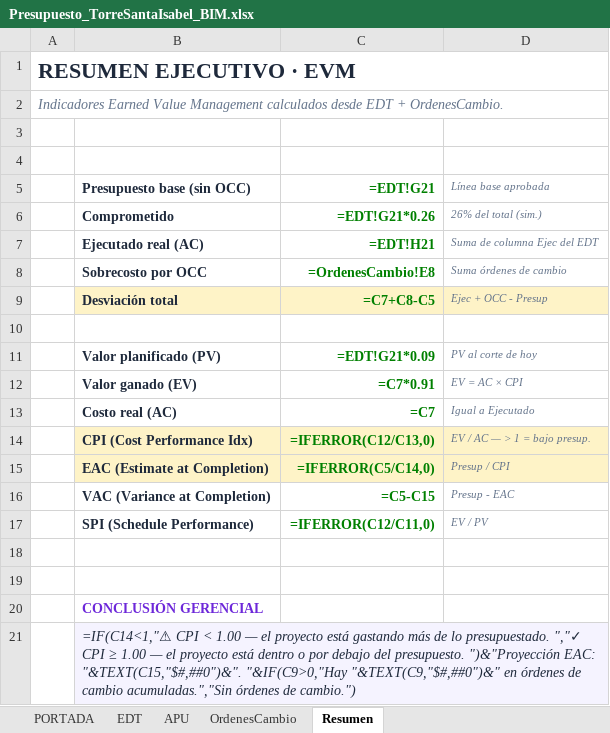
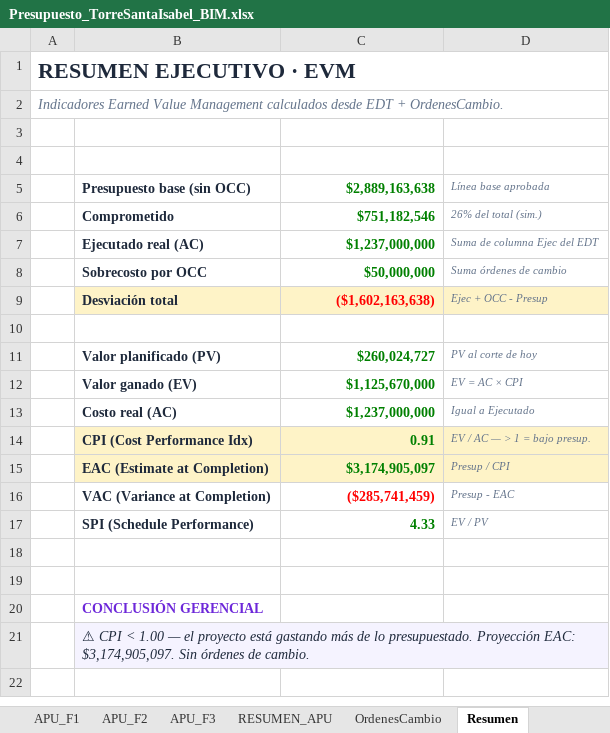
Before and after one commit to miguel234567/torre-santa-isabel-dashboard, an Excel workbook: Presupuesto_TorreSantaIsabel_BIM.xlsx, sheet Resumen, drawn as a sheet; values as stored, in another font and other column widths than the file's, no borders; formulas without a stored value are shown as written; the diff names each change by its address in the sheet, - before the commit and + after, or states it on an @@ line.

```diff
--- a/Presupuesto_TorreSantaIsabel_BIM.xlsx (sheet Resumen)
+++ b/Presupuesto_TorreSantaIsabel_BIM.xlsx (sheet Resumen)
+sheet tab: APU_F1
+sheet tab: APU_F2
+sheet tab: APU_F3
+sheet tab: RESUMEN_APU
-C5: =EDT!G21
+C5: $2,889,163,638
-C6: =EDT!G21*0.26
+C6: $751,182,546
-C7: =EDT!H21
+C7: $1,237,000,000
-C8: =OrdenesCambio!E8
+C8: $50,000,000
-C9: =C7+C8-C5
+C9: ($1,602,163,638)
-C9 text colour: #008000
+C9 text colour: #FF0000
-C11: =EDT!G21*0.09
+C11: $260,024,727
-C12: =C7*0.91
+C12: $1,125,670,000
-C13: =C7
+C13: $1,237,000,000
-C14: =IFERROR(C12/C13,0)
+C14: 0.91
-C15: =IFERROR(C5/C14,0)
+C15: $3,174,905,097
-C16: =C5-C15
+C16: ($285,741,459)
-C16 text colour: #008000
+C16 text colour: #FF0000
-C17: =IFERROR(C12/C11,0)
+C17: 4.33
-B21: =IF(C14<1,"⚠ CPI < 1.00 — el proyecto está gastando más de lo presupuestado. ","✓ CPI ≥ 1.00 — el proyecto está dentro o por debajo del presupuesto. ")&"Proyección EAC: "&TEXT(C15,"$#,##0")&". "&IF(C9>0,"Hay "&TEXT(C9,"$#,##0")&" en órdenes de cambio acumuladas.","Sin órdenes de cambio.")
+B21: ⚠ CPI < 1.00 — el proyecto está gastando más de lo presupuestado. Proyección EAC: $3,174,905,097. Sin órdenes de cambio.
```
Also changed, not shown: sheet EDT, sheet APU, sheet PORTADA, sheet OrdenesCambio, other sheet tabs, 19 other files.
